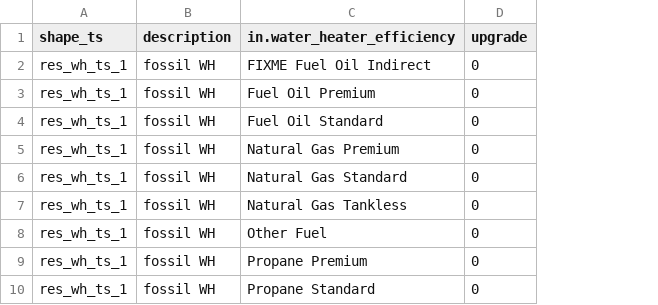
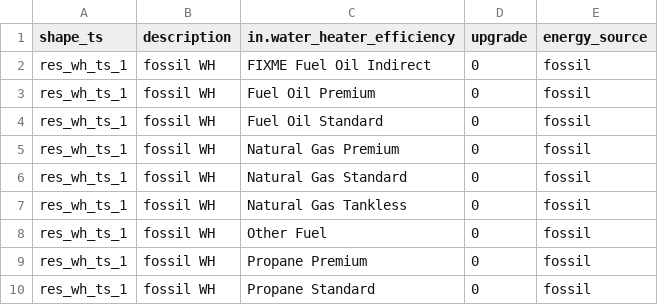
Before and after one commit to handichan/BSS-Workflow, a TSV file: map_eu/res_ts_wh.tsv, drawn as a sheet; only a part is shown; the diff names each change by its address in the sheet, - before the commit and + after, or states it on an @@ line.

Commit message:
res fossil hourly mults

```diff
--- a/map_eu/res_ts_wh.tsv
+++ b/map_eu/res_ts_wh.tsv
+column E (energy_source), rows 2-10: all fossil
```
Also changed, not shown: map_eu/res_ts_cook.tsv, map_eu/res_ts_dry.tsv, 18 other files.
